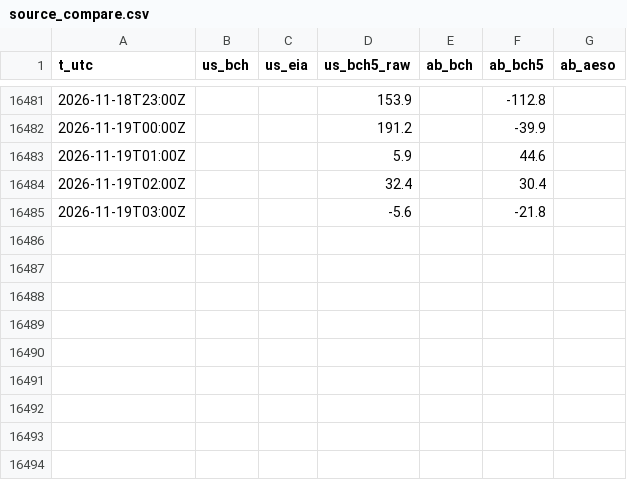
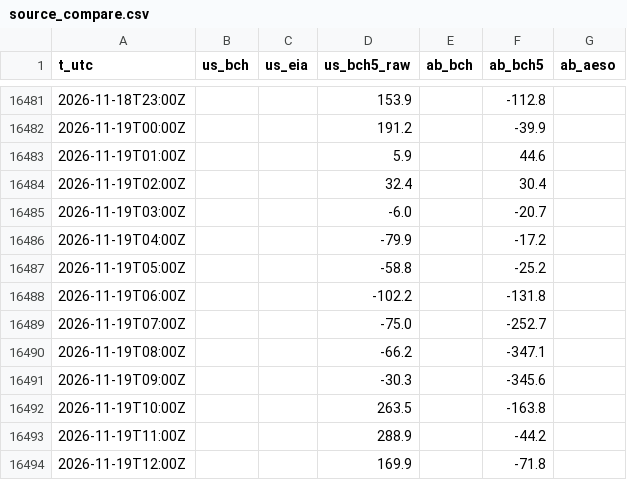
Before and after one commit to warrenboyle/bc-powerflow, a CSV file: docs/source_compare.csv, drawn as a sheet; only a part is shown, gaps mark what is left out; the diff covers the shown part only.

Commit message:
data update

```diff
--- a/docs/source_compare.csv
+++ b/docs/source_compare.csv
@@ -16484,2 +16484,11 @@ t_utc,us_bch,us_eia,us_bch5_raw,ab_bch,ab_bch5,ab_aeso
 2026-11-19T02:00Z,,,32.4,,30.4,
-2026-11-19T03:00Z,,,-5.6,,-21.8,
+2026-11-19T03:00Z,,,-6.0,,-20.7,
+2026-11-19T04:00Z,,,-79.9,,-17.2,
+2026-11-19T05:00Z,,,-58.8,,-25.2,
+2026-11-19T06:00Z,,,-102.2,,-131.8,
+2026-11-19T07:00Z,,,-75.0,,-252.7,
+2026-11-19T08:00Z,,,-66.2,,-347.1,
+2026-11-19T09:00Z,,,-30.3,,-345.6,
+2026-11-19T10:00Z,,,263.5,,-163.8,
+2026-11-19T11:00Z,,,288.9,,-44.2,
+2026-11-19T12:00Z,,,169.9,,-71.8,
```
Also changed, not shown: 24 edited cells elsewhere in this file, docs/hourly.csv, 2 other files.
